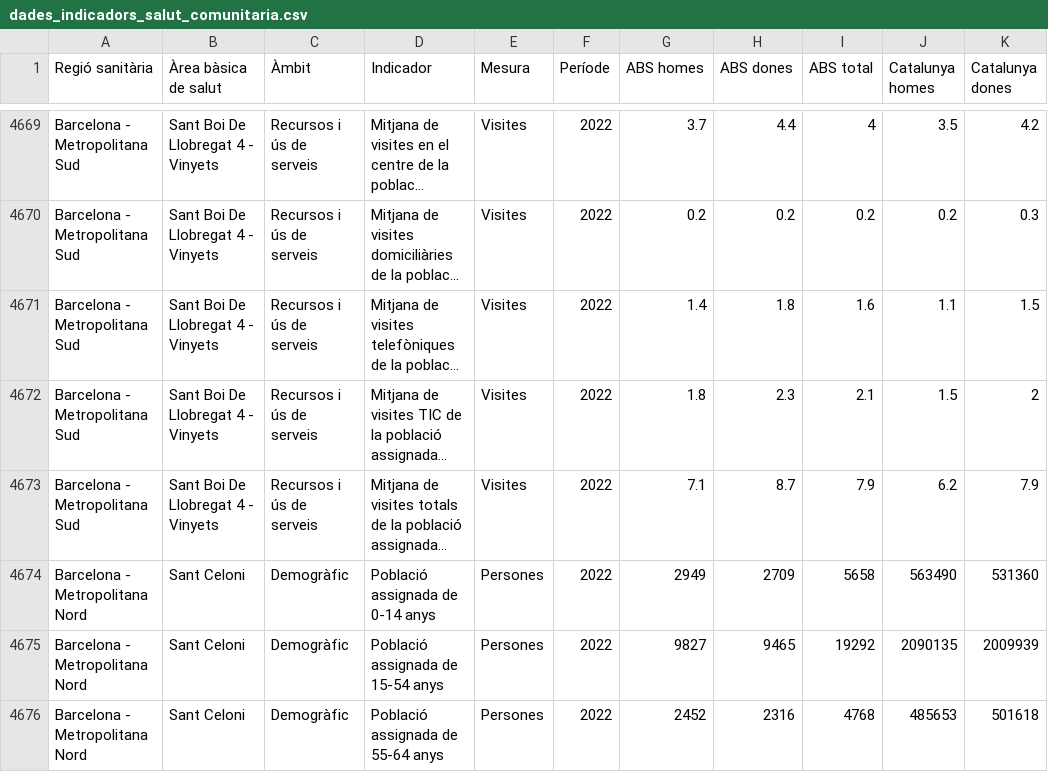
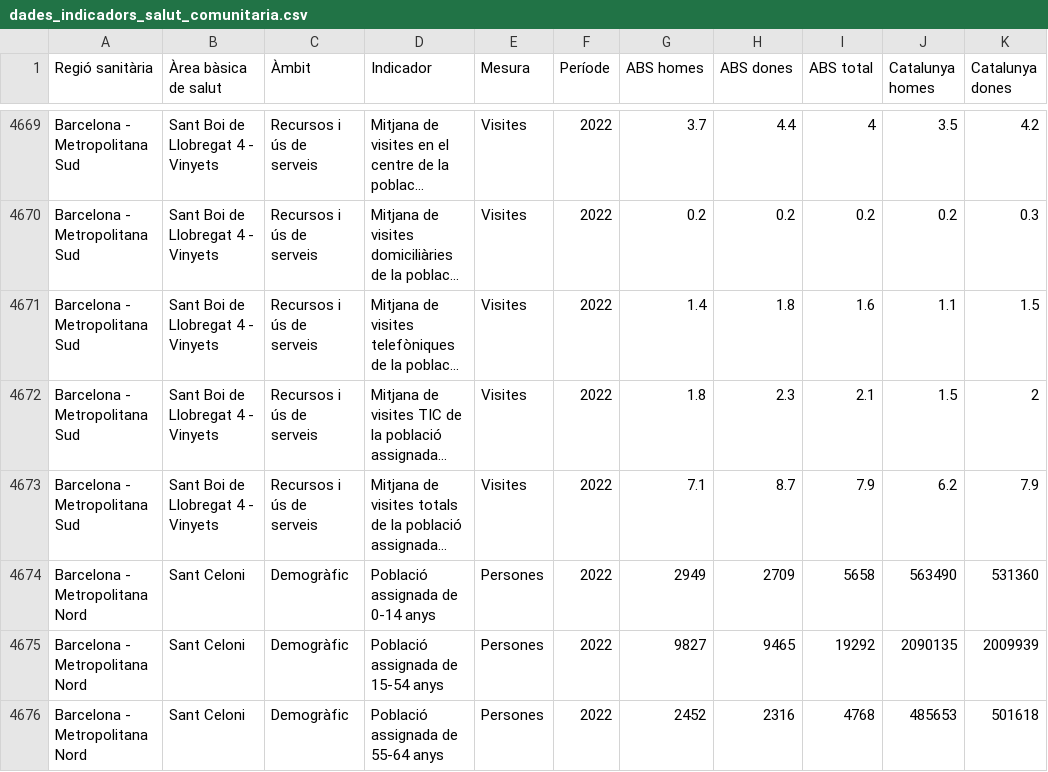
Before and after one commit to raul-datexbio/IndicadorsSalutComunitaria2024, a CSV file: dades_indicadors_salut_comunitaria.csv, drawn as a sheet; only a part is shown, gaps mark what is left out; long unchanged cells end in …; the diff covers the shown part only; the diff names each change by its address in the sheet, - before the commit and + after, or states it on an @@ line.

```diff
--- a/dades_indicadors_salut_comunitaria.csv
+++ b/dades_indicadors_salut_comunitaria.csv
-B4669:B4673 (Àrea bàsica de salut): Sant Boi De Llobregat 4 - Vinyets
+B4669:B4673 (Àrea bàsica de salut): Sant Boi de Llobregat 4 - Vinyets
```
Also changed, not shown: 27 edited cells elsewhere in this file.
